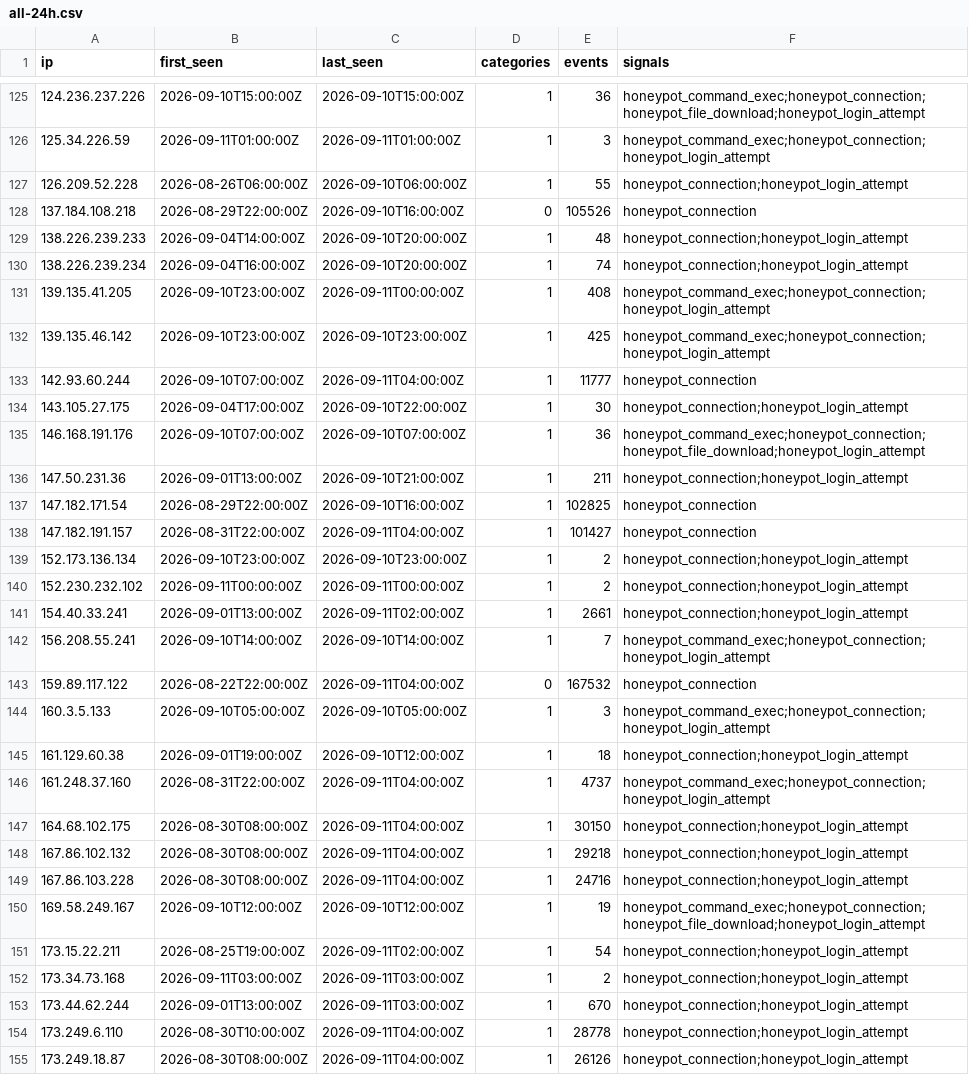
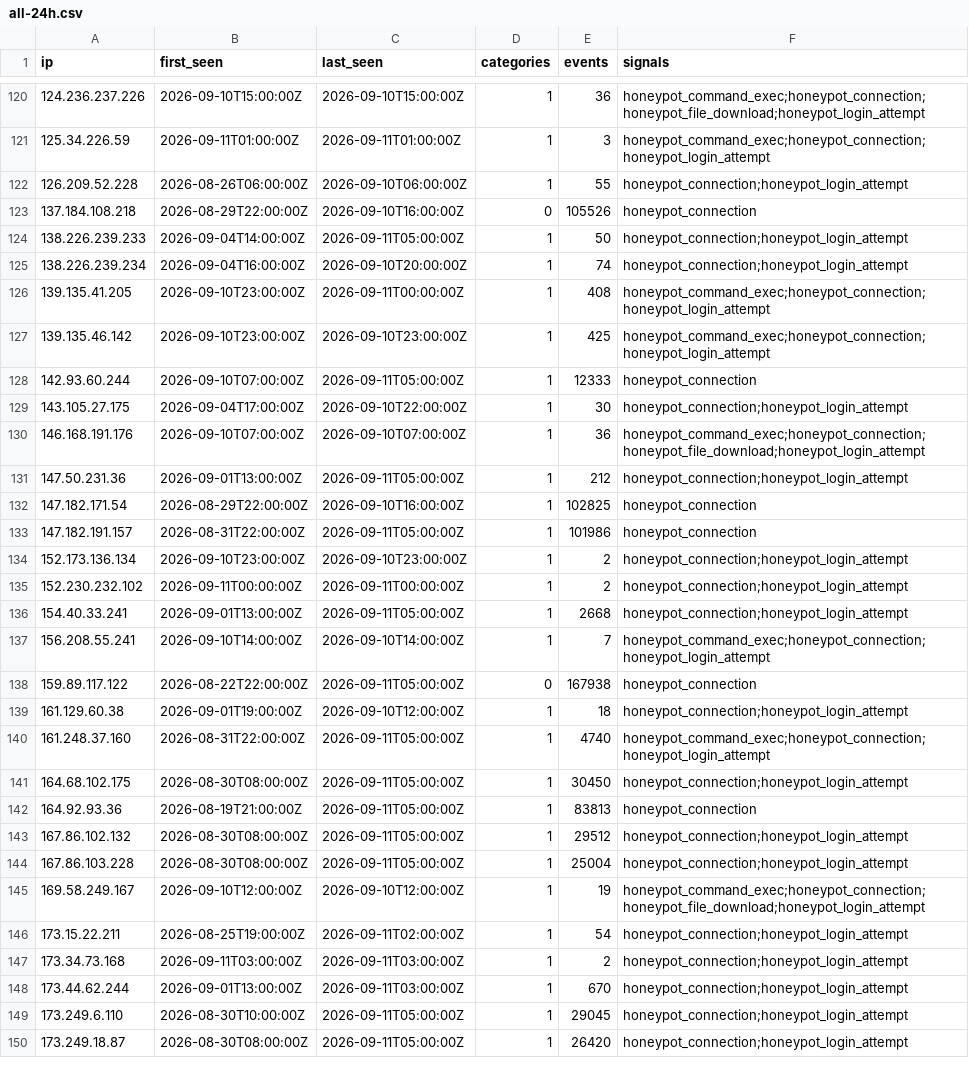
Before and after one commit to brandontroidl/blocklist, a CSV file: retention/all-24h.csv, drawn as a sheet; only a part is shown, gaps mark what is left out; the diff covers the shown part only.

```diff
--- a/retention/all-24h.csv
+++ b/retention/all-24h.csv
@@ -128,3 +123,3 @@ ip,first_seen,last_seen,categories,events,signals
 137.184.108.218,2026-08-29T22:00:00Z,2026-09-10T16:00:00Z,0,105526,honeypot_connection
-138.226.239.233,2026-09-04T14:00:00Z,2026-09-10T20:00:00Z,1,48,honeypot_connection;honeypot_login_attempt
+138.226.239.233,2026-09-04T14:00:00Z,2026-09-11T05:00:00Z,1,50,honeypot_connection;honeypot_login_attempt
 138.226.239.234,2026-09-04T16:00:00Z,2026-09-10T20:00:00Z,1,74,honeypot_connection;honeypot_login_attempt
@@ -132,19 +127,19 @@ ip,first_seen,last_seen,categories,events,signals
 139.135.46.142,2026-09-10T23:00:00Z,2026-09-10T23:00:00Z,1,425,honeypot_command_exec;honeypot_connection;honeypot_login_attempt
-142.93.60.244,2026-09-10T07:00:00Z,2026-09-11T04:00:00Z,1,11777,honeypot_connection
+142.93.60.244,2026-09-10T07:00:00Z,2026-09-11T05:00:00Z,1,12333,honeypot_connection
 143.105.27.175,2026-09-04T17:00:00Z,2026-09-10T22:00:00Z,1,30,honeypot_connection;honeypot_login_attempt
 146.168.191.176,2026-09-10T07:00:00Z,2026-09-10T07:00:00Z,1,36,honeypot_command_exec;honeypot_connection;honeypot_file_download;honeypot_login_attempt
-147.50.231.36,2026-09-01T13:00:00Z,2026-09-10T21:00:00Z,1,211,honeypot_connection;honeypot_login_attempt
+147.50.231.36,2026-09-01T13:00:00Z,2026-09-11T05:00:00Z,1,212,honeypot_connection;honeypot_login_attempt
 147.182.171.54,2026-08-29T22:00:00Z,2026-09-10T16:00:00Z,1,102825,honeypot_connection
-147.182.191.157,2026-08-31T22:00:00Z,2026-09-11T04:00:00Z,1,101427,honeypot_connection
+147.182.191.157,2026-08-31T22:00:00Z,2026-09-11T05:00:00Z,1,101986,honeypot_connection
 152.173.136.134,2026-09-10T23:00:00Z,2026-09-10T23:00:00Z,1,2,honeypot_connection;honeypot_login_attempt
 152.230.232.102,2026-09-11T00:00:00Z,2026-09-11T00:00:00Z,1,2,honeypot_connection;honeypot_login_attempt
-154.40.33.241,2026-09-01T13:00:00Z,2026-09-11T02:00:00Z,1,2661,honeypot_connection;honeypot_login_attempt
+154.40.33.241,2026-09-01T13:00:00Z,2026-09-11T05:00:00Z,1,2668,honeypot_connection;honeypot_login_attempt
 156.208.55.241,2026-09-10T14:00:00Z,2026-09-10T14:00:00Z,1,7,honeypot_command_exec;honeypot_connection;honeypot_login_attempt
-159.89.117.122,2026-08-22T22:00:00Z,2026-09-11T04:00:00Z,0,167532,honeypot_connection
-160.3.5.133,2026-09-10T05:00:00Z,2026-09-10T05:00:00Z,1,3,honeypot_command_exec;honeypot_connection;honeypot_login_attempt
+159.89.117.122,2026-08-22T22:00:00Z,2026-09-11T05:00:00Z,0,167938,honeypot_connection
 161.129.60.38,2026-09-01T19:00:00Z,2026-09-10T12:00:00Z,1,18,honeypot_connection;honeypot_login_attempt
-161.248.37.160,2026-08-31T22:00:00Z,2026-09-11T04:00:00Z,1,4737,honeypot_command_exec;honeypot_connection;honeypot_login_attempt
-164.68.102.175,2026-08-30T08:00:00Z,2026-09-11T04:00:00Z,1,30150,honeypot_connection;honeypot_login_attempt
-167.86.102.132,2026-08-30T08:00:00Z,2026-09-11T04:00:00Z,1,29218,honeypot_connection;honeypot_login_attempt
-167.86.103.228,2026-08-30T08:00:00Z,2026-09-11T04:00:00Z,1,24716,honeypot_connection;honeypot_login_attempt
+161.248.37.160,2026-08-31T22:00:00Z,2026-09-11T05:00:00Z,1,4740,honeypot_command_exec;honeypot_connection;honeypot_login_attempt
+164.68.102.175,2026-08-30T08:00:00Z,2026-09-11T05:00:00Z,1,30450,honeypot_connection;honeypot_login_attempt
+164.92.93.36,2026-08-19T21:00:00Z,2026-09-11T05:00:00Z,1,83813,honeypot_connection
+167.86.102.132,2026-08-30T08:00:00Z,2026-09-11T05:00:00Z,1,29512,honeypot_connection;honeypot_login_attempt
+167.86.103.228,2026-08-30T08:00:00Z,2026-09-11T05:00:00Z,1,25004,honeypot_connection;honeypot_login_attempt
 169.58.249.167,2026-09-10T12:00:00Z,2026-09-10T12:00:00Z,1,19,honeypot_command_exec;honeypot_connection;honeypot_file_download;honeypot_login_attempt
@@ -153,3 +148,3 @@ ip,first_seen,last_seen,categories,events,signals
 173.44.62.244,2026-09-01T13:00:00Z,2026-09-11T03:00:00Z,1,670,honeypot_connection;honeypot_login_attempt
-173.249.6.110,2026-08-30T10:00:00Z,2026-09-11T04:00:00Z,1,28778,honeypot_connection;honeypot_login_attempt
-173.249.18.87,2026-08-30T08:00:00Z,2026-09-11T04:00:00Z,1,26126,honeypot_connection;honeypot_login_attempt
+173.249.6.110,2026-08-30T10:00:00Z,2026-09-11T05:00:00Z,1,29045,honeypot_connection;honeypot_login_attempt
+173.249.18.87,2026-08-30T08:00:00Z,2026-09-11T05:00:00Z,1,26420,honeypot_connection;honeypot_login_attempt
```
Also changed, not shown: 3 added rows, 13 removed rows and 68 edited cells elsewhere in this file, retention/all-30d.csv, retention/all-60d.csv, 53 other files.
